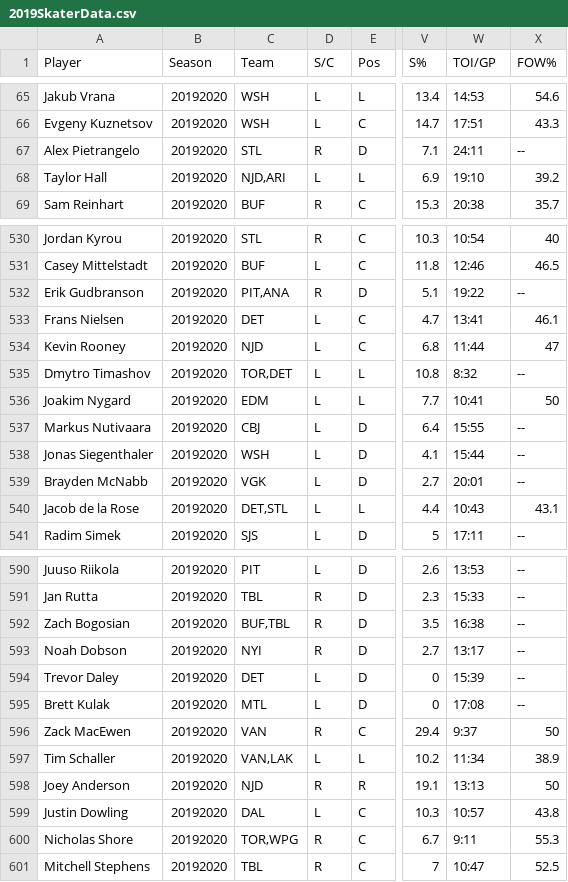
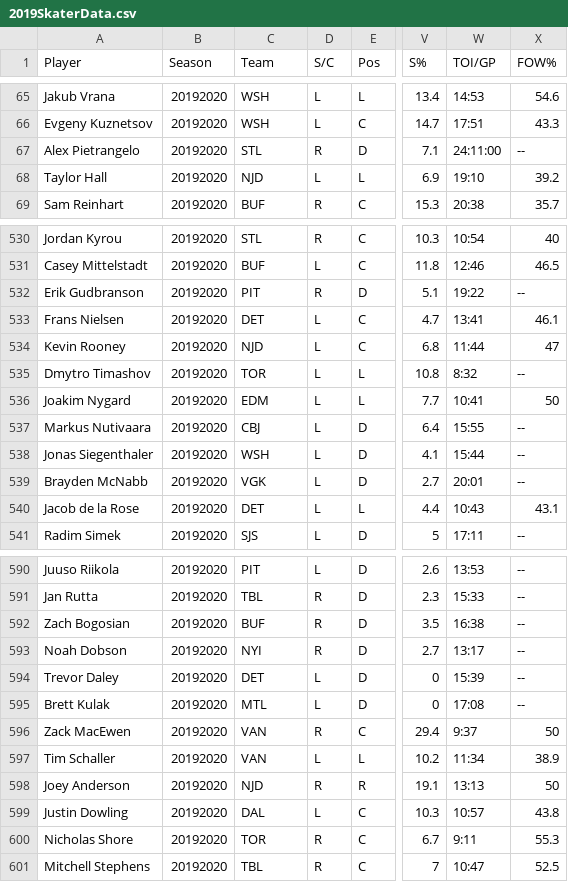
Before and after one commit to MawkOne/NHL-2019-Data, a CSV file: 2019SkaterData.csv, drawn as a sheet; only a part is shown, gaps mark what is left out; the diff covers the shown part only; the diff names each change by its address in the sheet, - before the commit and + after, or states it on an @@ line.

```diff
--- a/2019SkaterData.csv
+++ b/2019SkaterData.csv
-W67 (TOI/GP): 24:11
+W67 (TOI/GP): 24:11:00
-C68 (Team): NJD,ARI
+C68 (Team): NJD
-C532 (Team): PIT,ANA
+C532 (Team): PIT
-C535 (Team): TOR,DET
+C535 (Team): TOR
-C540 (Team): DET,STL
+C540 (Team): DET
-C592 (Team): BUF,TBL
+C592 (Team): BUF
-C597 (Team): VAN,LAK
+C597 (Team): VAN
-C600 (Team): TOR,WPG
+C600 (Team): TOR
```
Also changed, not shown: 73 edited cells elsewhere in this file.
